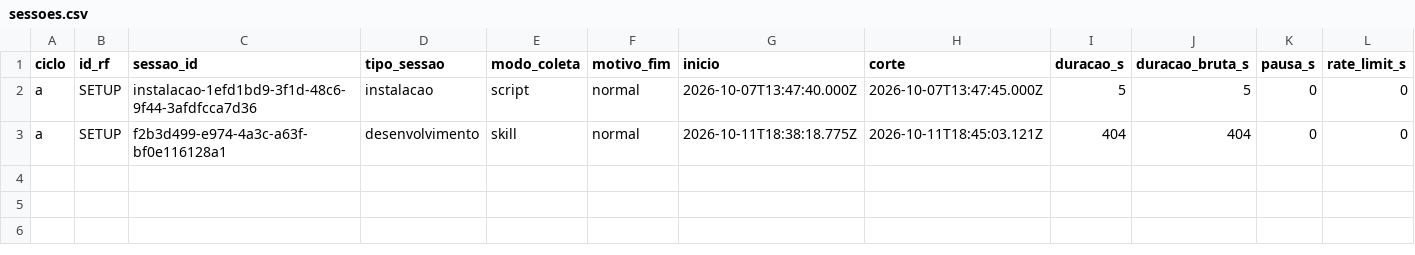
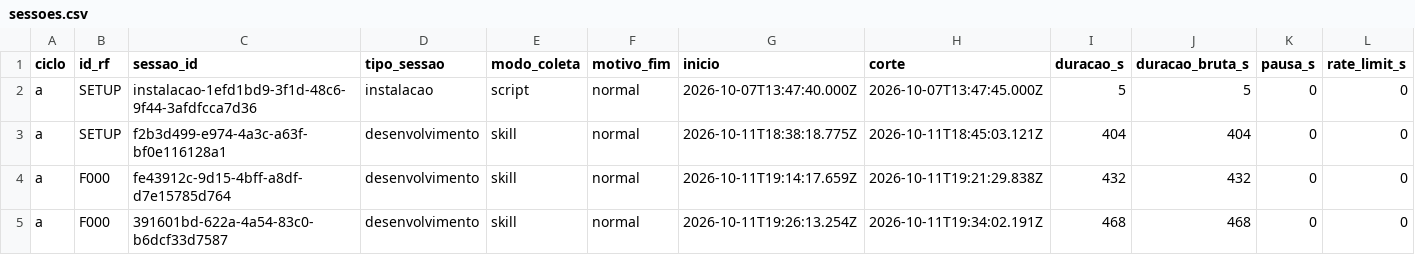
Before and after one commit to WagnerofDuarte/cerne-avaliacao, a CSV file: dados/cicloA/sessoes.csv, drawn as a sheet; only a part is shown; rows hold the shown columns only; the diff names each change by its address in the sheet, - before the commit and + after, or states it on an @@ line.

```diff
--- a/dados/cicloA/sessoes.csv
+++ b/dados/cicloA/sessoes.csv
+row 4: a | F000 | fe43912c-9d15-4bff-a8df-d7e15785d764 | desenvolvimento | skill | normal | 2026-10-11T19:14:17.659Z | 2026-10-11T19:21:29.838Z | 432 | 432 | 0 | 0
+row 5: a | F000 | 391601bd-622a-4a54-83c0-b6dcf33d7587 | desenvolvimento | skill | normal | 2026-10-11T19:26:13.254Z | 2026-10-11T19:34:02.191Z | 468 | 468 | 0 | 0
```
Also changed, not shown: dados/cicloA/segmentos.csv, 2 other files.
